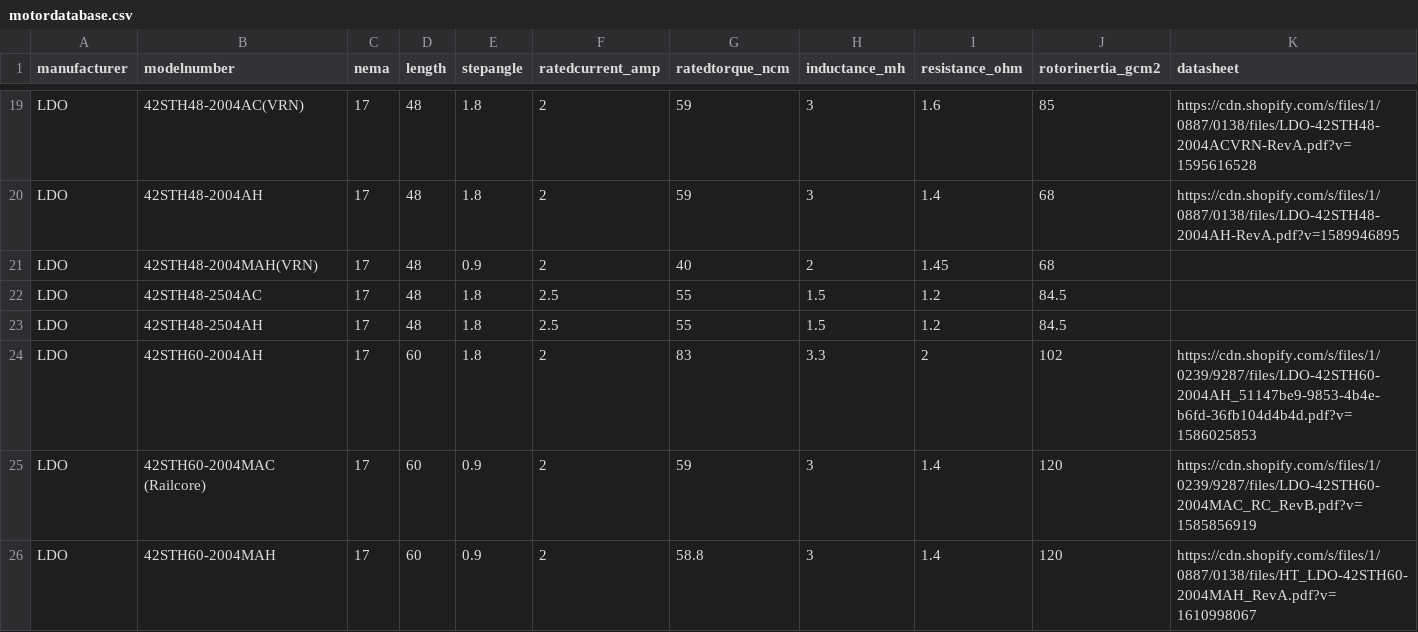
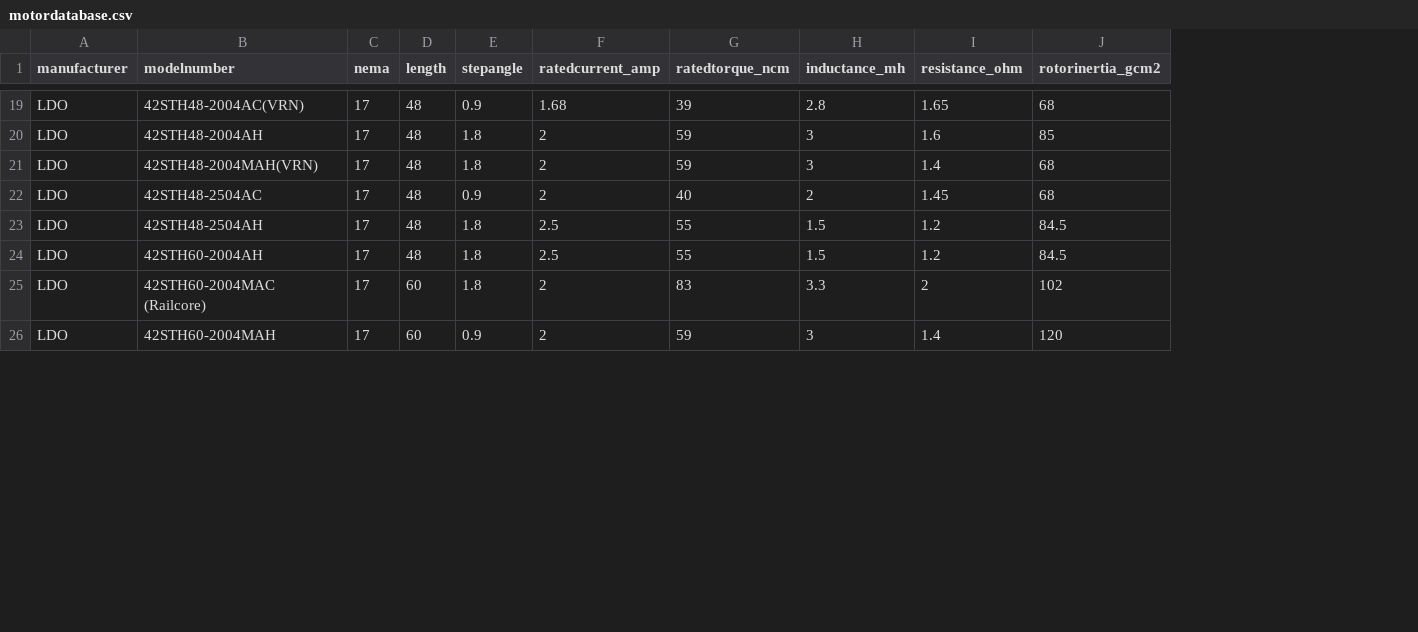
Before and after one commit to eddietheengineer/stepper-calculator, a CSV file: motordatabase.csv, drawn as a sheet; only a part is shown, gaps mark what is left out; removed rows and columns are numbered as before the commit, all else as after; the diff covers the shown part only; the diff names each change by its address in the sheet, - before the commit and + after, or states it on an @@ line.

```diff
--- a/motordatabase.csv
+++ b/motordatabase.csv
-column K (datasheet), rows 19-26: https://cdn.shopify.com/s/files/1/0887/0138/files/LDO-42STH48-2004ACVRN-RevA.pdf?v=1595616528 | https://cdn.shopify.com/s/files/1/0887/0138/files/LDO-42STH48-2004AH-RevA.pdf?v=1589946895 |  |  |  | https://cdn.shopify.com/s/files/1/0239/9287/files/LDO-42STH60-2004AH_51147be9-9853-4b4e-b6fd-36fb104d4b4d.pdf?v=1586025853 | https://cdn.shopify.com/s/files/1/0239/9287/files/LDO-42STH60-2004MAC_RC_RevB.pdf?v=1585856919 | https://cdn.shopify.com/s/files/1/0887/0138/files/HT_LDO-42STH60-2004MAH_RevA.pdf?v=1610998067
-E19 (stepangle): 1.8
+E19 (stepangle): 0.9
-F19 (ratedcurrent_amp): 2
+F19 (ratedcurrent_amp): 1.68
-G19 (ratedtorque_ncm): 59
+G19 (ratedtorque_ncm): 39
-H19 (inductance_mh): 3
+H19 (inductance_mh): 2.8
-I19 (resistance_ohm): 1.6
+I19 (resistance_ohm): 1.65
-J19 (rotorinertia_gcm2): 85
+J19 (rotorinertia_gcm2): 68
-I20 (resistance_ohm): 1.4
+I20 (resistance_ohm): 1.6
-J20 (rotorinertia_gcm2): 68
+J20 (rotorinertia_gcm2): 85
-E21 (stepangle): 0.9
+E21 (stepangle): 1.8
-G21 (ratedtorque_ncm): 40
+G21 (ratedtorque_ncm): 59
-H21 (inductance_mh): 2
+H21 (inductance_mh): 3
-I21 (resistance_ohm): 1.45
+I21 (resistance_ohm): 1.4
-E22 (stepangle): 1.8
+E22 (stepangle): 0.9
-F22 (ratedcurrent_amp): 2.5
+F22 (ratedcurrent_amp): 2
-G22 (ratedtorque_ncm): 55
+G22 (ratedtorque_ncm): 40
-H22 (inductance_mh): 1.5
+H22 (inductance_mh): 2
-I22 (resistance_ohm): 1.2
+I22 (resistance_ohm): 1.45
-J22 (rotorinertia_gcm2): 84.5
+J22 (rotorinertia_gcm2): 68
-D24 (length): 60
+D24 (length): 48
-F24 (ratedcurrent_amp): 2
+F24 (ratedcurrent_amp): 2.5
-G24 (ratedtorque_ncm): 83
+G24 (ratedtorque_ncm): 55
-H24 (inductance_mh): 3.3
+H24 (inductance_mh): 1.5
-I24 (resistance_ohm): 2
+I24 (resistance_ohm): 1.2
-J24 (rotorinertia_gcm2): 102
+J24 (rotorinertia_gcm2): 84.5
-E25 (stepangle): 0.9
+E25 (stepangle): 1.8
-G25 (ratedtorque_ncm): 59
+G25 (ratedtorque_ncm): 83
-H25 (inductance_mh): 3
+H25 (inductance_mh): 3.3
-I25 (resistance_ohm): 1.4
+I25 (resistance_ohm): 2
-J25 (rotorinertia_gcm2): 120
+J25 (rotorinertia_gcm2): 102
-G26 (ratedtorque_ncm): 58.8
+G26 (ratedtorque_ncm): 59
```
Also changed, not shown: 2 added rows, 1 removed row and 58 edited cells elsewhere in this file, 5 other files.
